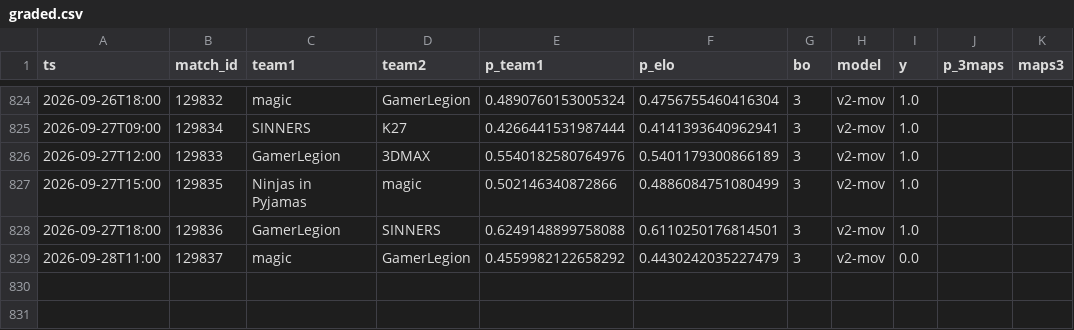
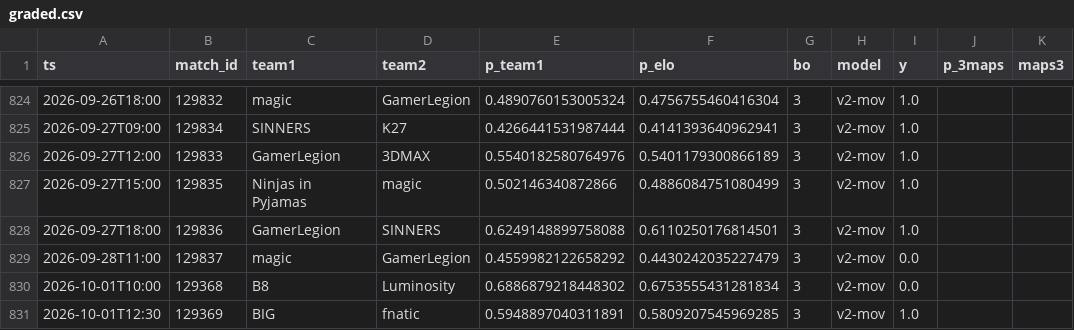
Before and after one commit to azcal/mbm-cs2, a CSV file: logs/graded.csv, drawn as a sheet; only a part is shown, gaps mark what is left out; the diff names each change by its address in the sheet, - before the commit and + after, or states it on an @@ line.

```diff
--- a/logs/graded.csv
+++ b/logs/graded.csv
+row 830: 2026-10-01T10:00 | 129368 | B8 | Luminosity | 0.6886879218448302 | 0.6753555431281834 | 3 | v2-mov | 0.0
+row 831: 2026-10-01T12:30 | 129369 | BIG | fnatic | 0.5948897040311891 | 0.5809207545969285 | 3 | v2-mov | 1.0
```
Also changed, not shown: data/matches.csv, data/teams.csv, 4 other files.
